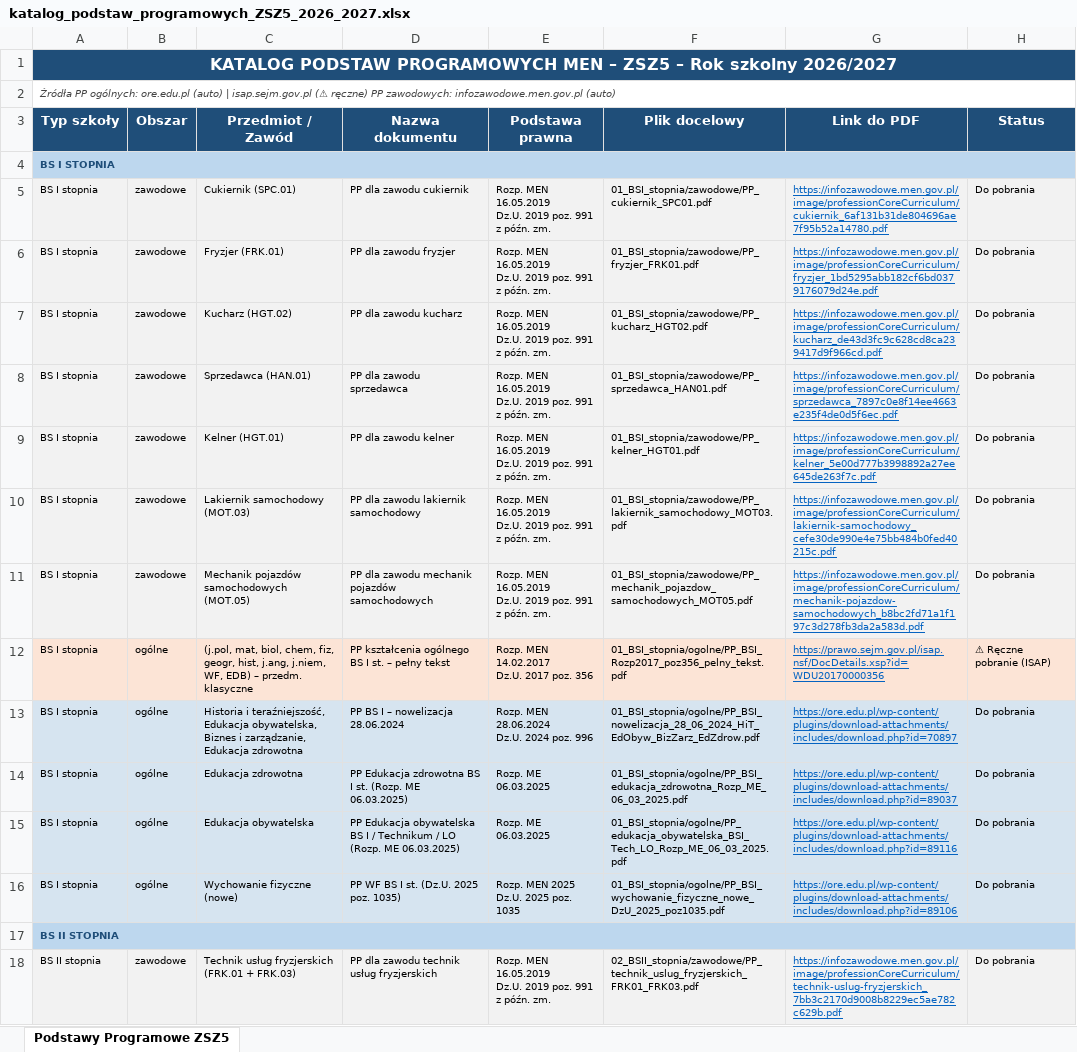
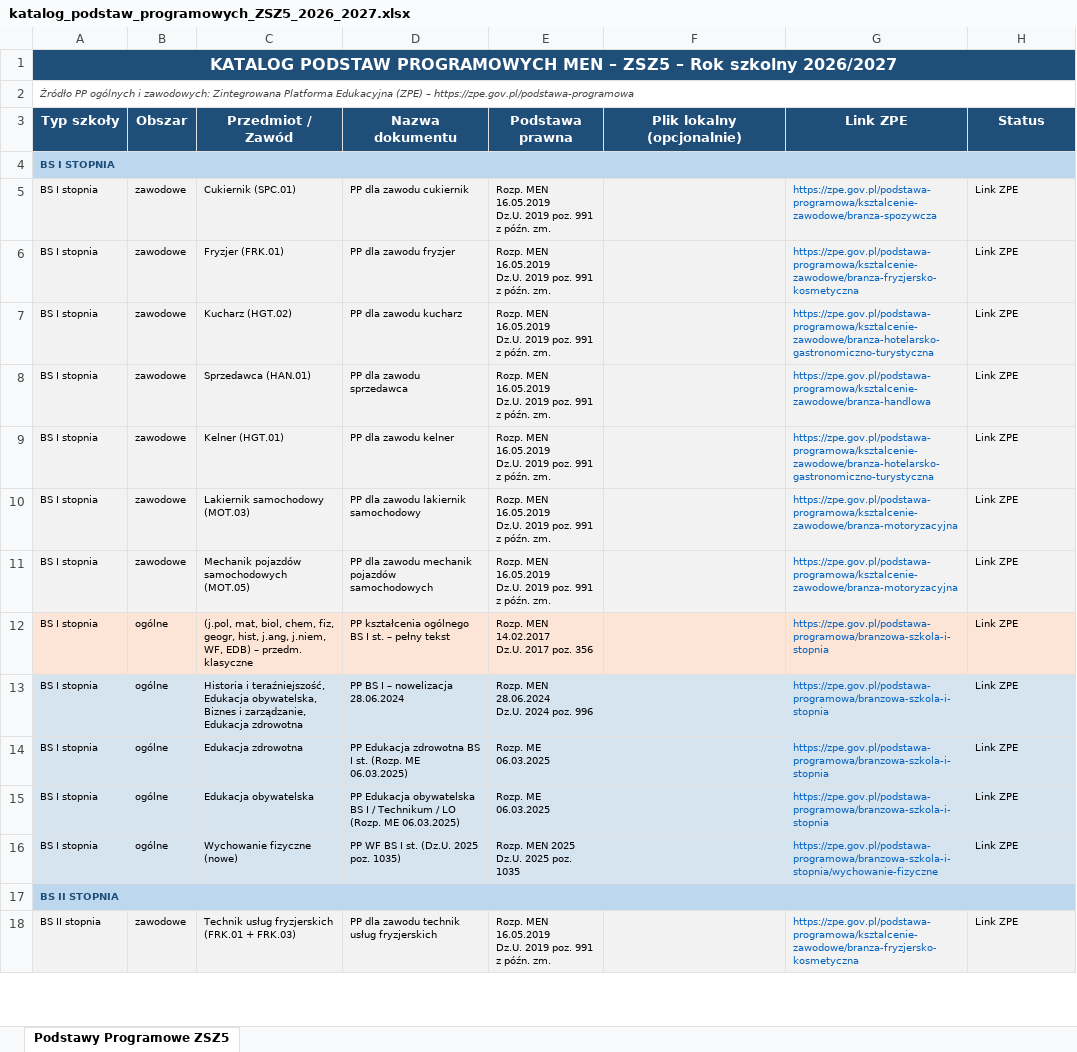
Before and after one commit to adeodatus11/zsz5-wymagania-edukacyjne-2026-2027, an Excel workbook: katalog_podstaw_programowych_ZSZ5_2026_2027.xlsx, sheet Podstawy Programowe ZSZ5, drawn as a sheet; only a part is shown; values as stored, in another font and other column widths than the file's, no borders; the diff covers the shown part only; the diff names each change by its address in the sheet, - before the commit and + after, or states it on an @@ line.

Commit message:
Link curriculum catalog to ZPE

```diff
--- a/katalog_podstaw_programowych_ZSZ5_2026_2027.xlsx (sheet Podstawy Programowe ZSZ5)
+++ b/katalog_podstaw_programowych_ZSZ5_2026_2027.xlsx (sheet Podstawy Programowe ZSZ5)
-A2 (Typ szkoły): Źródła PP ogólnych: ore.edu.pl (auto) | isap.sejm.gov.pl (⚠ ręczne) PP zawodowych: infozawodowe.men.gov.pl (auto)
+A2 (Typ szkoły): Źródło PP ogólnych i zawodowych: Zintegrowana Platforma Edukacyjna (ZPE) – https://zpe.gov.pl/podstawa-programowa
-F3: Plik docelowy
+F3: Plik lokalny (opcjonalnie)
-G3: Link do PDF
+G3: Link ZPE
-F5 (Plik lokalny (opcjonalnie)): 01_BSI_stopnia/zawodowe/PP_cukiernik_SPC01.pdf
+F5 (Plik lokalny (opcjonalnie)): (empty)
-G5 (Link ZPE): https://infozawodowe.men.gov.pl/image/professionCoreCurriculum/cukiernik_6af131b31de804696ae7f95b52a14780.pdf
+G5 (Link ZPE): https://zpe.gov.pl/podstawa-programowa/ksztalcenie-zawodowe/branza-spozywcza
-G5:G16 underline: on
+G5:G16 underline: off
-H5:H11 (Status): Do pobrania
+H5:H11 (Status): Link ZPE
-F6 (Plik lokalny (opcjonalnie)): 01_BSI_stopnia/zawodowe/PP_fryzjer_FRK01.pdf
+F6 (Plik lokalny (opcjonalnie)): (empty)
-G6 (Link ZPE): https://infozawodowe.men.gov.pl/image/professionCoreCurriculum/fryzjer_1bd5295abb182cf6bd0379176079d24e.pdf
+G6 (Link ZPE): https://zpe.gov.pl/podstawa-programowa/ksztalcenie-zawodowe/branza-fryzjersko-kosmetyczna
-F7 (Plik lokalny (opcjonalnie)): 01_BSI_stopnia/zawodowe/PP_kucharz_HGT02.pdf
+F7 (Plik lokalny (opcjonalnie)): (empty)
-G7 (Link ZPE): https://infozawodowe.men.gov.pl/image/professionCoreCurriculum/kucharz_de43d3fc9c628cd8ca239417d9f966cd.pdf
+G7 (Link ZPE): https://zpe.gov.pl/podstawa-programowa/ksztalcenie-zawodowe/branza-hotelarsko-gastronomiczno-turystyczna
-F8 (Plik lokalny (opcjonalnie)): 01_BSI_stopnia/zawodowe/PP_sprzedawca_HAN01.pdf
+F8 (Plik lokalny (opcjonalnie)): (empty)
-G8 (Link ZPE): https://infozawodowe.men.gov.pl/image/professionCoreCurriculum/sprzedawca_7897c0e8f14ee4663e235f4de0d5f6ec.pdf
+G8 (Link ZPE): https://zpe.gov.pl/podstawa-programowa/ksztalcenie-zawodowe/branza-handlowa
-F9 (Plik lokalny (opcjonalnie)): 01_BSI_stopnia/zawodowe/PP_kelner_HGT01.pdf
+F9 (Plik lokalny (opcjonalnie)): (empty)
-G9 (Link ZPE): https://infozawodowe.men.gov.pl/image/professionCoreCurriculum/kelner_5e00d777b3998892a27ee645de263f7c.pdf
+G9 (Link ZPE): https://zpe.gov.pl/podstawa-programowa/ksztalcenie-zawodowe/branza-hotelarsko-gastronomiczno-turystyczna
-F10 (Plik lokalny (opcjonalnie)): 01_BSI_stopnia/zawodowe/PP_lakiernik_samochodowy_MOT03.pdf
+F10 (Plik lokalny (opcjonalnie)): (empty)
-G10 (Link ZPE): https://infozawodowe.men.gov.pl/image/professionCoreCurriculum/lakiernik-samochodowy_cefe30de990e4e75bb484b0fed40215c.pdf
+G10 (Link ZPE): https://zpe.gov.pl/podstawa-programowa/ksztalcenie-zawodowe/branza-motoryzacyjna
-F11 (Plik lokalny (opcjonalnie)): 01_BSI_stopnia/zawodowe/PP_mechanik_pojazdow_samochodowych_MOT05.pdf
+F11 (Plik lokalny (opcjonalnie)): (empty)
-G11 (Link ZPE): https://infozawodowe.men.gov.pl/image/professionCoreCurriculum/mechanik-pojazdow-samochodowych_b8bc2fd71a1f197c3d278fb3da2a583d.pdf
+G11 (Link ZPE): https://zpe.gov.pl/podstawa-programowa/ksztalcenie-zawodowe/branza-motoryzacyjna
-F12 (Plik lokalny (opcjonalnie)): 01_BSI_stopnia/ogolne/PP_BSI_Rozp2017_poz356_pelny_tekst.pdf
+F12 (Plik lokalny (opcjonalnie)): (empty)
-G12 (Link ZPE): https://prawo.sejm.gov.pl/isap.nsf/DocDetails.xsp?id=WDU20170000356
+G12 (Link ZPE): https://zpe.gov.pl/podstawa-programowa/branzowa-szkola-i-stopnia
-H12 (Status): ⚠ Ręczne pobranie (ISAP)
+H12 (Status): Link ZPE
-F13 (Plik lokalny (opcjonalnie)): 01_BSI_stopnia/ogolne/PP_BSI_nowelizacja_28_06_2024_HiT_EdObyw_BizZarz_EdZdrow.pdf
+F13 (Plik lokalny (opcjonalnie)): (empty)
-G13 (Link ZPE): https://ore.edu.pl/wp-content/plugins/download-attachments/includes/download.php?id=70897
+G13 (Link ZPE): https://zpe.gov.pl/podstawa-programowa/branzowa-szkola-i-stopnia
-H13:H16 (Status): Do pobrania
+H13:H16 (Status): Link ZPE
-F14 (Plik lokalny (opcjonalnie)): 01_BSI_stopnia/ogolne/PP_BSI_edukacja_zdrowotna_Rozp_ME_06_03_2025.pdf
+F14 (Plik lokalny (opcjonalnie)): (empty)
-G14 (Link ZPE): https://ore.edu.pl/wp-content/plugins/download-attachments/includes/download.php?id=89037
+G14 (Link ZPE): https://zpe.gov.pl/podstawa-programowa/branzowa-szkola-i-stopnia
-F15 (Plik lokalny (opcjonalnie)): 01_BSI_stopnia/ogolne/PP_edukacja_obywatelska_BSI_Tech_LO_Rozp_ME_06_03_2025.pdf
+F15 (Plik lokalny (opcjonalnie)): (empty)
-G15 (Link ZPE): https://ore.edu.pl/wp-content/plugins/download-attachments/includes/download.php?id=89116
+G15 (Link ZPE): https://zpe.gov.pl/podstawa-programowa/branzowa-szkola-i-stopnia
-F16 (Plik lokalny (opcjonalnie)): 01_BSI_stopnia/ogolne/PP_BSI_wychowanie_fizyczne_nowe_DzU_2025_poz1035.pdf
+F16 (Plik lokalny (opcjonalnie)): (empty)
-G16 (Link ZPE): https://ore.edu.pl/wp-content/plugins/download-attachments/includes/download.php?id=89106
+G16 (Link ZPE): https://zpe.gov.pl/podstawa-programowa/branzowa-szkola-i-stopnia/wychowanie-fizyczne
-F18 (Plik lokalny (opcjonalnie)): 02_BSII_stopnia/zawodowe/PP_technik_uslug_fryzjerskich_FRK01_FRK03.pdf
+F18 (Plik lokalny (opcjonalnie)): (empty)
-G18 (Link ZPE): https://infozawodowe.men.gov.pl/image/professionCoreCurriculum/technik-uslug-fryzjerskich_7bb3c2170d9008b8229ec5ae782c629b.pdf
+G18 (Link ZPE): https://zpe.gov.pl/podstawa-programowa/ksztalcenie-zawodowe/branza-fryzjersko-kosmetyczna
-G18 underline: on
+G18 underline: off
-H18 (Status): Do pobrania
+H18 (Status): Link ZPE
```
Also changed, not shown: 78 edited cells and cell formats elsewhere in this sheet, 45 other files.
